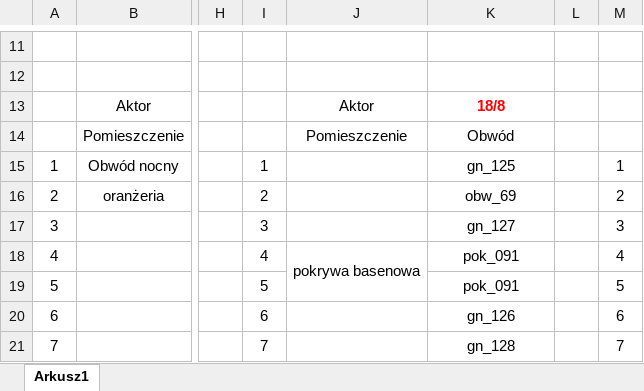
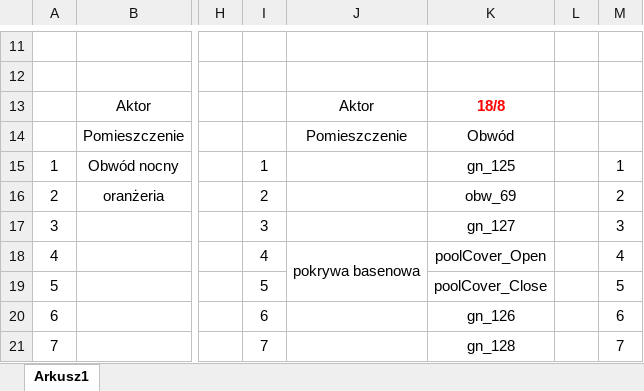
Before and after one commit to RBSystems/Crestron-10, an Excel workbook: Kurasik/doc/DIN8SW8 - Duza rozdzielnia.xlsx, sheet Arkusz1, drawn as a sheet; only a part is shown, gaps mark what is left out; values as stored, in another font and other column widths than the file's, no borders; the diff names each change by its address in the sheet, - before the commit and + after, or states it on an @@ line.

```diff
--- a/Kurasik/doc/DIN8SW8 - Duza rozdzielnia.xlsx (sheet Arkusz1)
+++ b/Kurasik/doc/DIN8SW8 - Duza rozdzielnia.xlsx (sheet Arkusz1)
-K18: pok_091
+K18: poolCover_Open
-K19: pok_091
+K19: poolCover_Close
```
Also changed, not shown: 31 other files.
